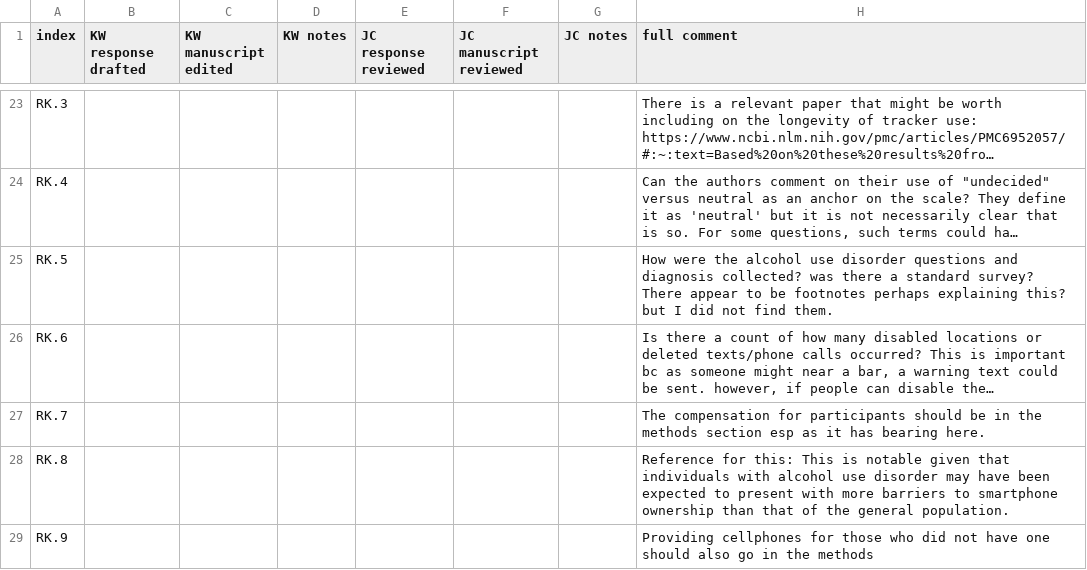
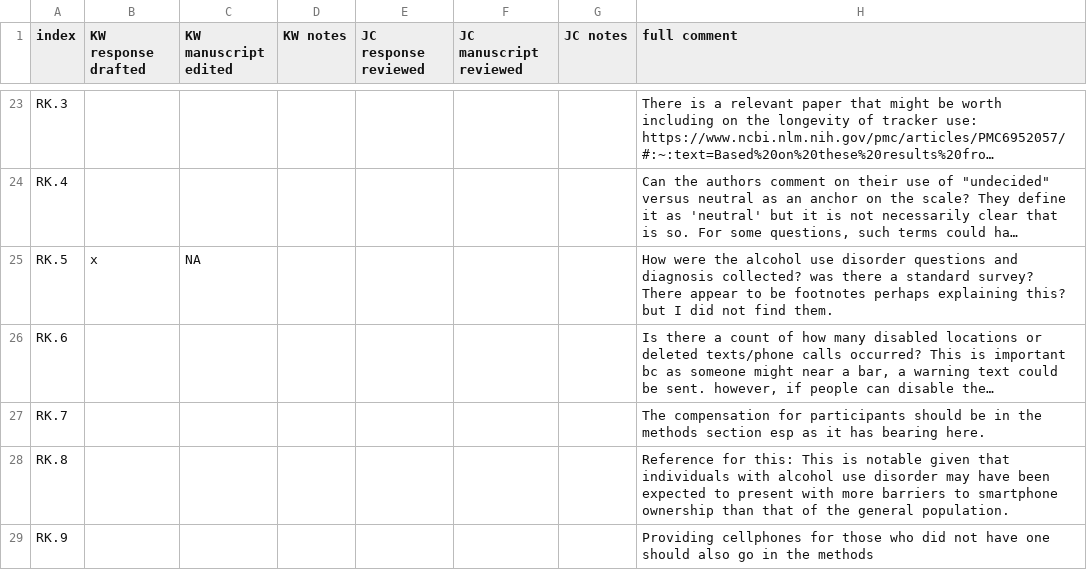
Before and after one commit to seschneck/risk_archive_2023_1121, a CSV file: burden/manuscript/submission_2/reviewer_response_tracker.csv, drawn as a sheet; only a part is shown, gaps mark what is left out; long unchanged cells end in …; the diff names each change by its address in the sheet, - before the commit and + after, or states it on an @@ line.

```diff
--- a/burden/manuscript/submission_2/reviewer_response_tracker.csv
+++ b/burden/manuscript/submission_2/reviewer_response_tracker.csv
-B25 (KW response drafted): (empty)
+B25 (KW response drafted): x
-C25 (KW manuscript edited): (empty)
+C25 (KW manuscript edited): NA
```
Also changed, not shown: 1 other file.
